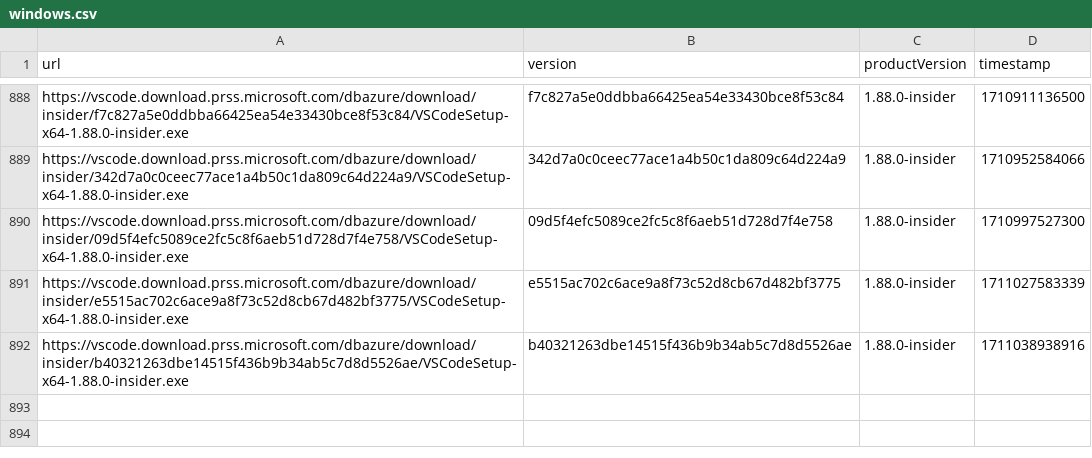
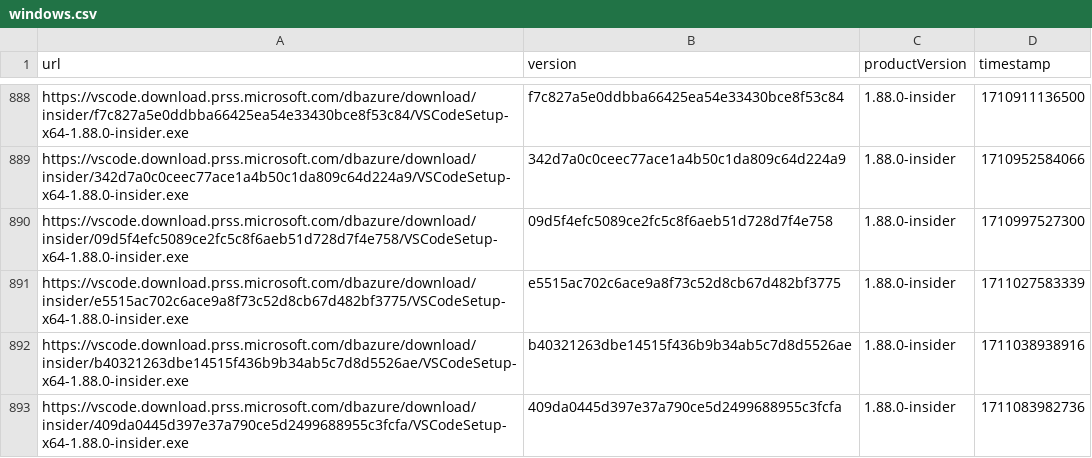
Before and after one commit to yamachu/vscode-insiders-tracker, a CSV file: windows.csv, drawn as a sheet; only a part is shown, gaps mark what is left out; the diff names each change by its address in the sheet, - before the commit and + after, or states it on an @@ line.

```diff
--- a/windows.csv
+++ b/windows.csv
+row 893: https://vscode.download.prss.microsoft.com/dbazure/download/insider/409da0445d397e37a790ce5d2499688955c3fcfa/VSCodeSetup-x64-1.88.0-insider.exe | 409da0445d397e37a790ce5d2499688955c3fcfa | 1.88.0-insider | 1711083982736
```
